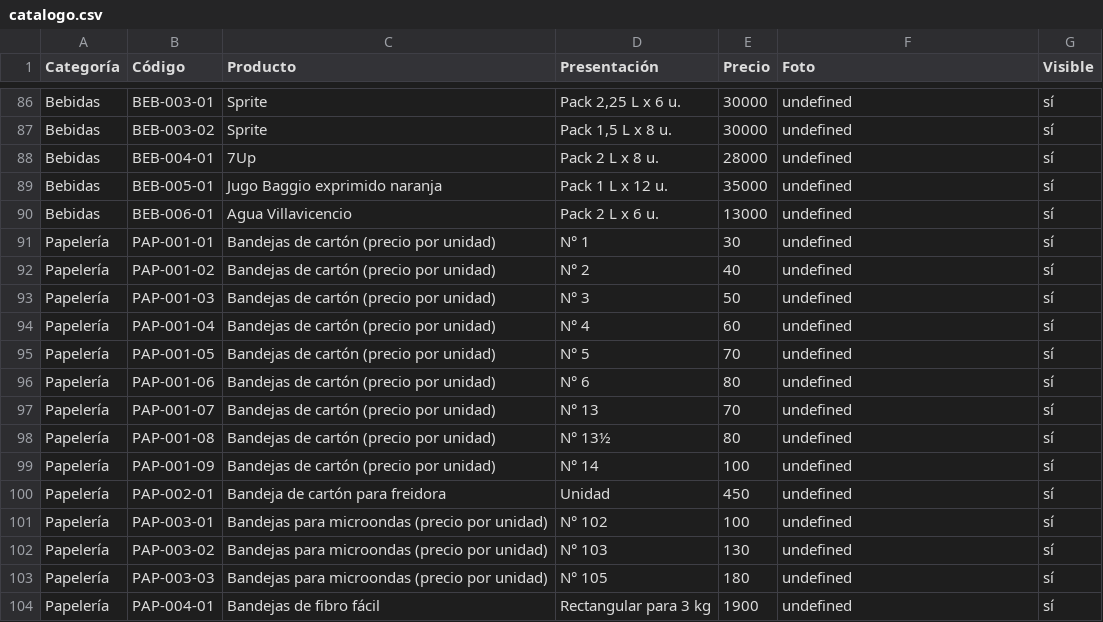
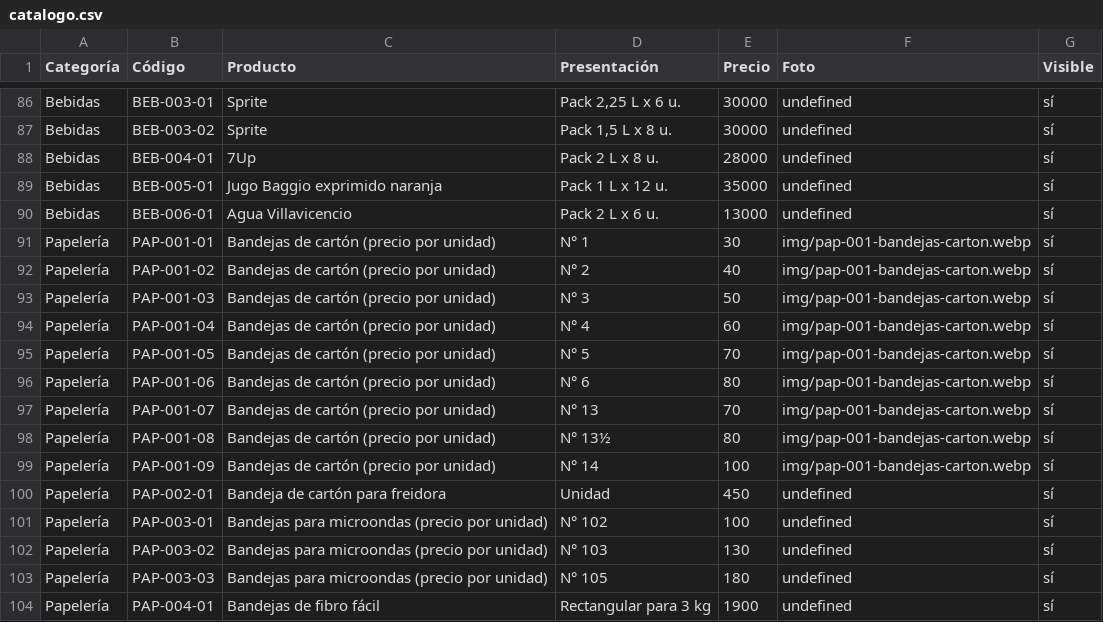
Before and after one commit to lucasguillermon-hub/todo-cotillon, a CSV file: catalogo.csv, drawn as a sheet; only a part is shown, gaps mark what is left out.

```diff
--- a/catalogo.csv
+++ b/catalogo.csv
@@ -90,11 +90,11 @@ Bebidas,BEB-005-01,Jugo Baggio exprimido naranja,Pack 1 L x 12 u.,35000,undefine
 Bebidas,BEB-006-01,Agua Villavicencio,Pack 2 L x 6 u.,13000,undefined,sí
-Papelería,PAP-001-01,Bandejas de cartón (precio por unidad),N° 1,30,undefined,sí
-Papelería,PAP-001-02,Bandejas de cartón (precio por unidad),N° 2,40,undefined,sí
-Papelería,PAP-001-03,Bandejas de cartón (precio por unidad),N° 3,50,undefined,sí
-Papelería,PAP-001-04,Bandejas de cartón (precio por unidad),N° 4,60,undefined,sí
-Papelería,PAP-001-05,Bandejas de cartón (precio por unidad),N° 5,70,undefined,sí
-Papelería,PAP-001-06,Bandejas de cartón (precio por unidad),N° 6,80,undefined,sí
-Papelería,PAP-001-07,Bandejas de cartón (precio por unidad),N° 13,70,undefined,sí
-Papelería,PAP-001-08,Bandejas de cartón (precio por unidad),N° 13½,80,undefined,sí
-Papelería,PAP-001-09,Bandejas de cartón (precio por unidad),N° 14,100,undefined,sí
+Papelería,PAP-001-01,Bandejas de cartón (precio por unidad),N° 1,30,img/pap-001-bandejas-carton.webp,sí
+Papelería,PAP-001-02,Bandejas de cartón (precio por unidad),N° 2,40,img/pap-001-bandejas-carton.webp,sí
+Papelería,PAP-001-03,Bandejas de cartón (precio por unidad),N° 3,50,img/pap-001-bandejas-carton.webp,sí
+Papelería,PAP-001-04,Bandejas de cartón (precio por unidad),N° 4,60,img/pap-001-bandejas-carton.webp,sí
+Papelería,PAP-001-05,Bandejas de cartón (precio por unidad),N° 5,70,img/pap-001-bandejas-carton.webp,sí
+Papelería,PAP-001-06,Bandejas de cartón (precio por unidad),N° 6,80,img/pap-001-bandejas-carton.webp,sí
+Papelería,PAP-001-07,Bandejas de cartón (precio por unidad),N° 13,70,img/pap-001-bandejas-carton.webp,sí
+Papelería,PAP-001-08,Bandejas de cartón (precio por unidad),N° 13½,80,img/pap-001-bandejas-carton.webp,sí
+Papelería,PAP-001-09,Bandejas de cartón (precio por unidad),N° 14,100,img/pap-001-bandejas-carton.webp,sí
 Papelería,PAP-002-01,Bandeja de cartón para freidora,Unidad,450,undefined,sí
```
Also changed, not shown: 2 other files.
